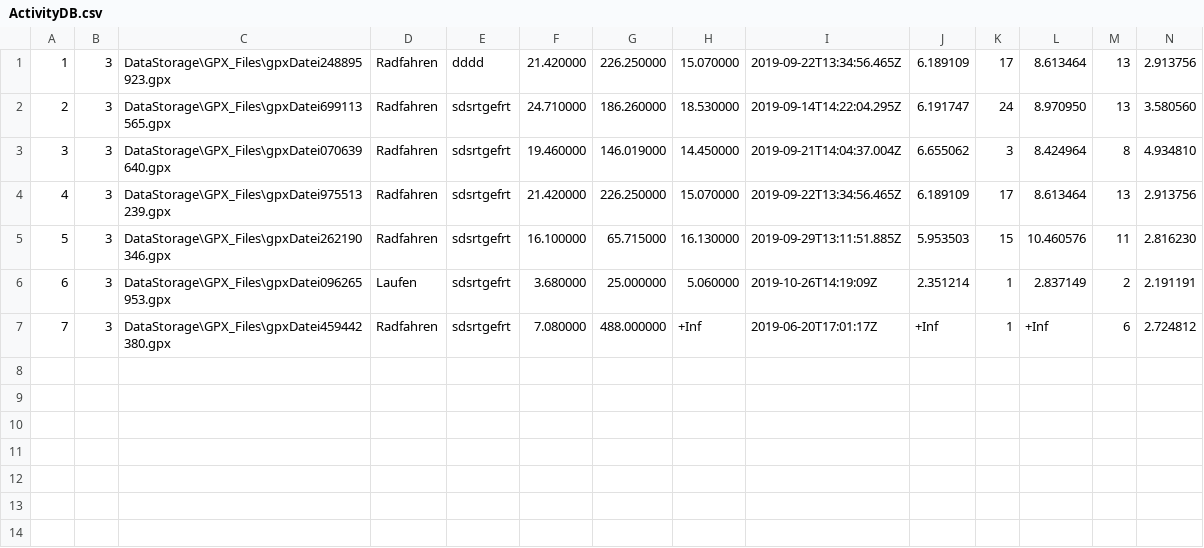
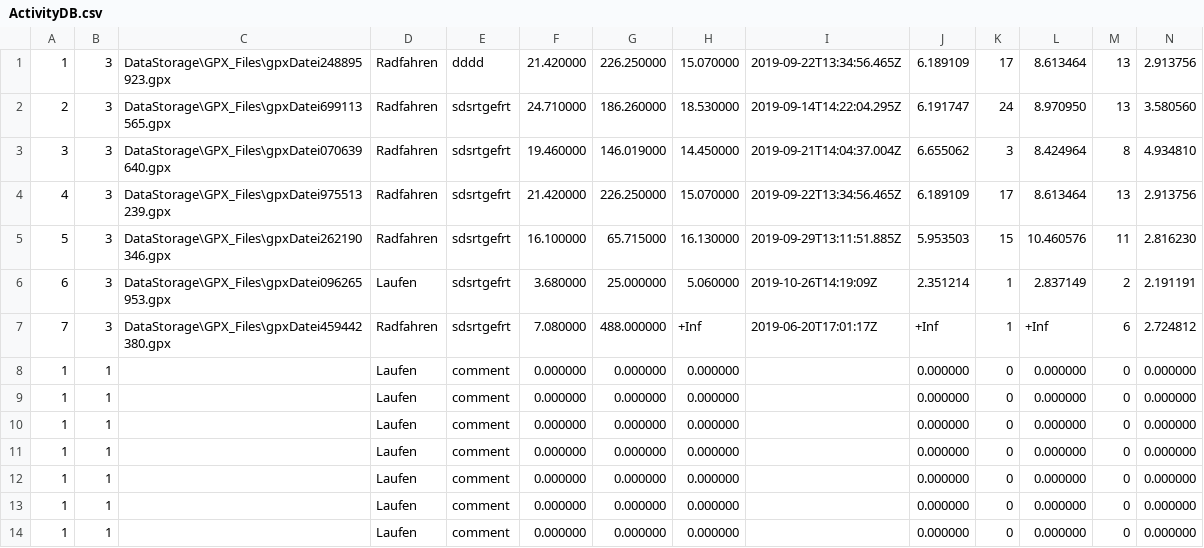
Before and after one commit to Syp1ng/Strava-Light, a CSV file: DataStorage/ActivityDB.csv, drawn as a sheet; only a part is shown; rows hold the shown columns only; the diff names each change by its address in the sheet, - before the commit and + after, or states it on an @@ line.

```diff
--- a/DataStorage/ActivityDB.csv
+++ b/DataStorage/ActivityDB.csv
+row 8: 1 | 1 |  | Laufen | comment | 0.000000 | 0.000000 | 0.000000 |  | 0.000000 | 0 | 0.000000 | 0 | 0.000000
+row 9: 1 | 1 |  | Laufen | comment | 0.000000 | 0.000000 | 0.000000 |  | 0.000000 | 0 | 0.000000 | 0 | 0.000000
+row 10: 1 | 1 |  | Laufen | comment | 0.000000 | 0.000000 | 0.000000 |  | 0.000000 | 0 | 0.000000 | 0 | 0.000000
+row 11: 1 | 1 |  | Laufen | comment | 0.000000 | 0.000000 | 0.000000 |  | 0.000000 | 0 | 0.000000 | 0 | 0.000000
+row 12: 1 | 1 |  | Laufen | comment | 0.000000 | 0.000000 | 0.000000 |  | 0.000000 | 0 | 0.000000 | 0 | 0.000000
+row 13: 1 | 1 |  | Laufen | comment | 0.000000 | 0.000000 | 0.000000 |  | 0.000000 | 0 | 0.000000 | 0 | 0.000000
+row 14: 1 | 1 |  | Laufen | comment | 0.000000 | 0.000000 | 0.000000 |  | 0.000000 | 0 | 0.000000 | 0 | 0.000000
```
Also changed, not shown: 5 other files.
